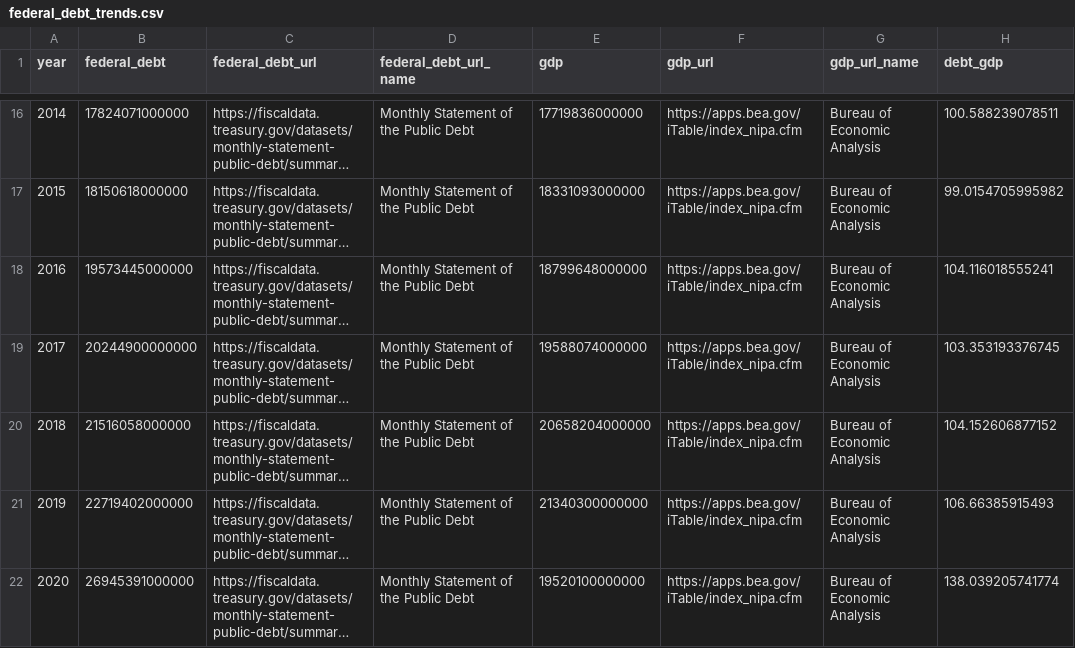
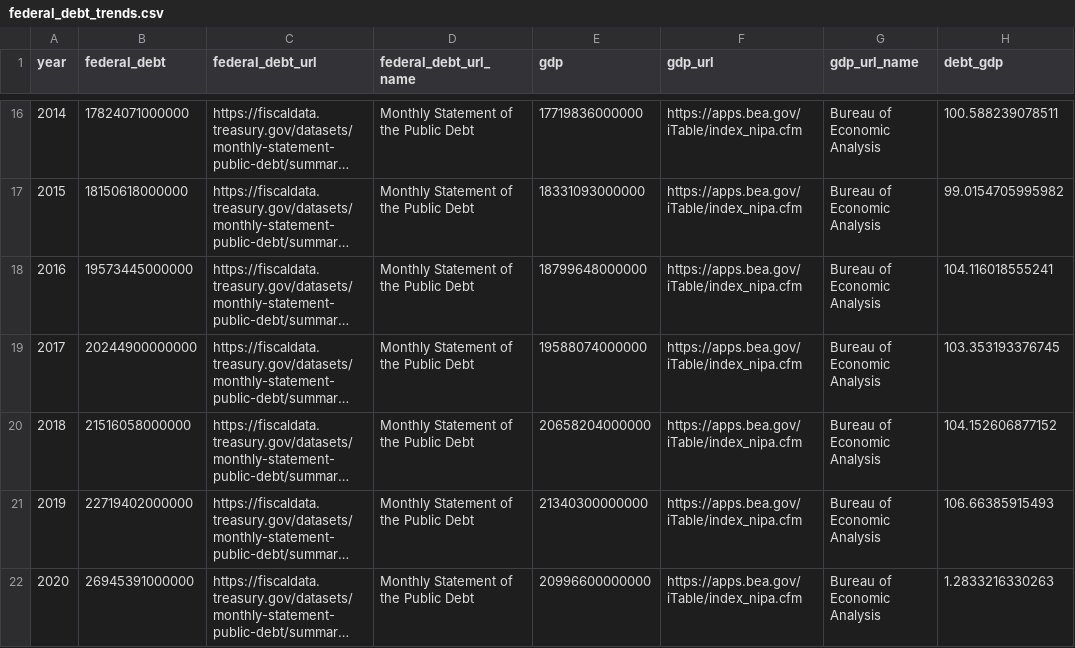
Before and after one commit to fedspendingtransparency/datalab, a CSV file: static/americas-finance-guide/data/federal_debt_trends.csv, drawn as a sheet; only a part is shown, gaps mark what is left out; long unchanged cells end in …; the diff names each change by its address in the sheet, - before the commit and + after, or states it on an @@ line.

```diff
--- a/static/americas-finance-guide/data/federal_debt_trends.csv
+++ b/static/americas-finance-guide/data/federal_debt_trends.csv
-E22 (gdp): 19520100000000
+E22 (gdp): 20996600000000
-H22 (debt_gdp): 138.039205741774
+H22 (debt_gdp): 1.2833216330263
```
Also changed, not shown: static/americas-finance-guide/data/explore_federal_debt.csv, static/americas-finance-guide/data/federal_revenue_gdp.csv, 3 other files.
